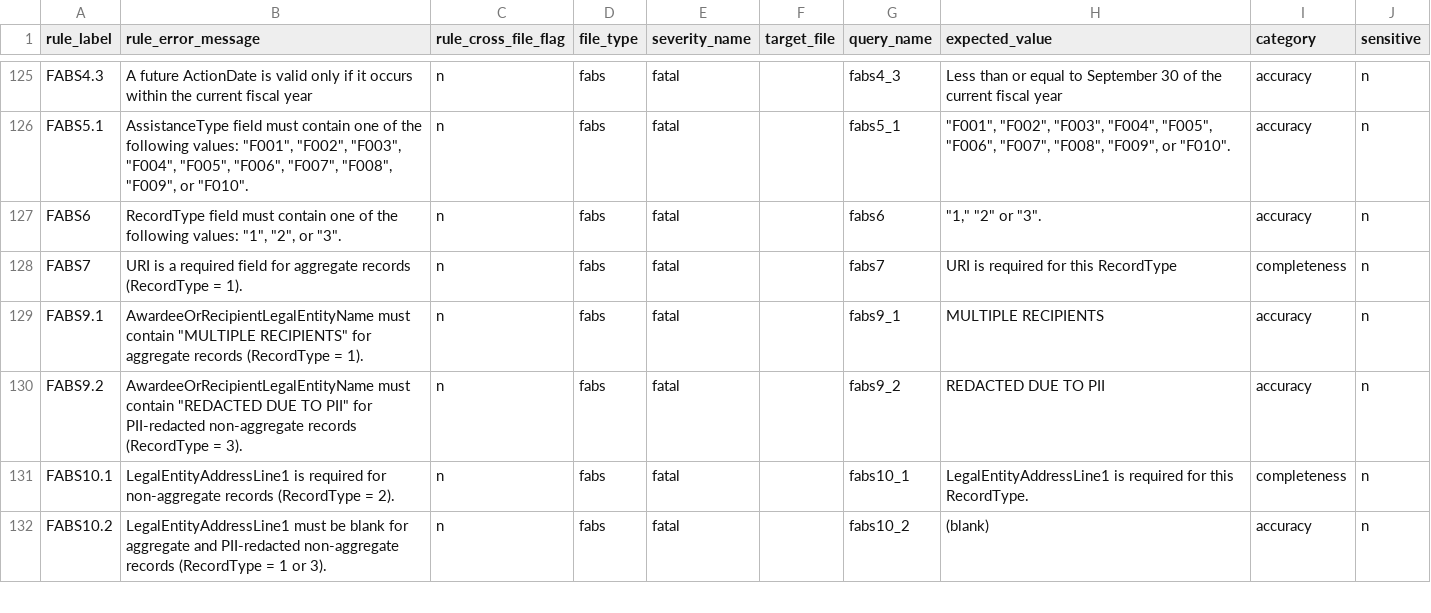
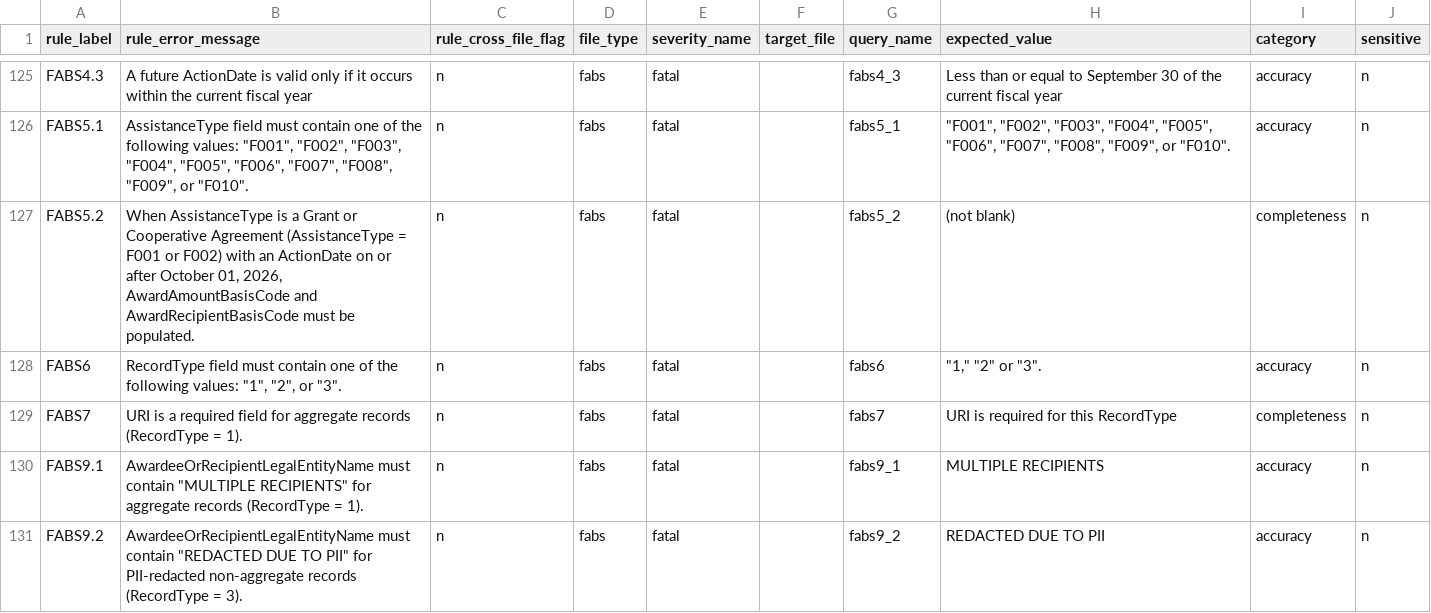
Before and after one commit to fedspendingtransparency/data-act-broker-backend, a CSV file: dataactvalidator/config/sqlrules/sqlRules.csv, drawn as a sheet; only a part is shown, gaps mark what is left out; the shorter side is filled out with more unchanged rows; the diff names each change by its address in the sheet, - before the commit and + after, or states it on an @@ line.

```diff
--- a/dataactvalidator/config/sqlrules/sqlRules.csv
+++ b/dataactvalidator/config/sqlrules/sqlRules.csv
+row 127: FABS5.2 | When AssistanceType is a Grant or Cooperative Agreement (AssistanceType = F001 or F002) with an ActionDate on or after October 01, 2026, AwardAmountBasisCode and AwardRecipientBasisCode must be populated. | n | fabs | fatal |  | fabs5_2 | (not blank) | completeness | n
```
Also changed, not shown: 3 other files.
